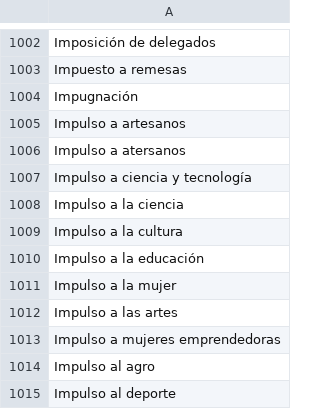
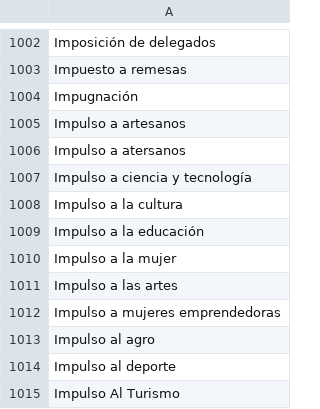
Before and after one commit to thelonious9/capturanotas, a CSV file: Tema.csv, drawn as a sheet; only a part is shown, gaps mark what is left out; the shorter side is filled out with more unchanged rows; the diff names each change by its address in the sheet, - before the commit and + after, or states it on an @@ line.

Commit message:
Impulso a la ciencia out

```diff
--- a/Tema.csv
+++ b/Tema.csv
-row 1008: Impulso a la ciencia
```
